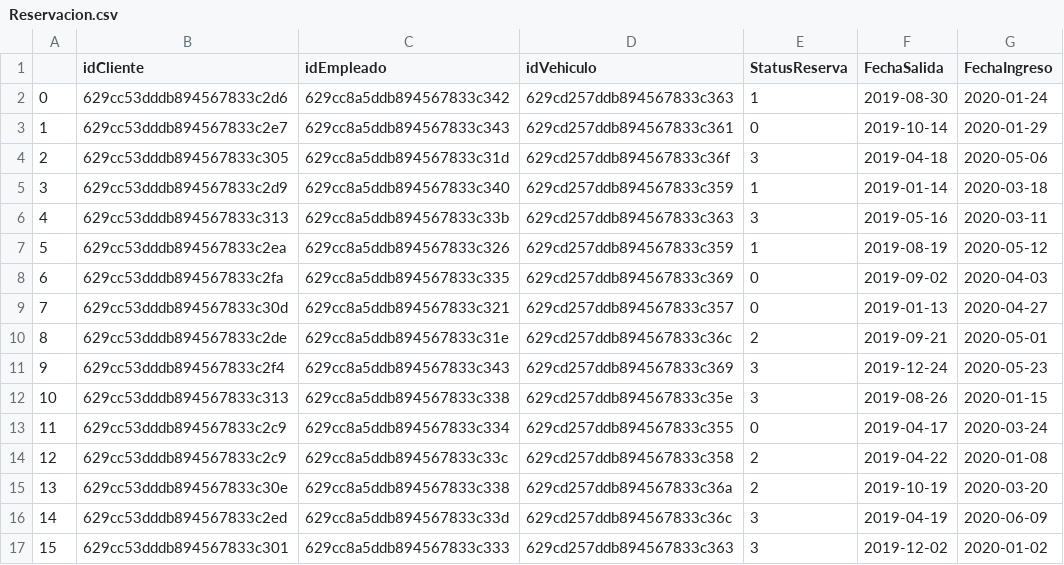
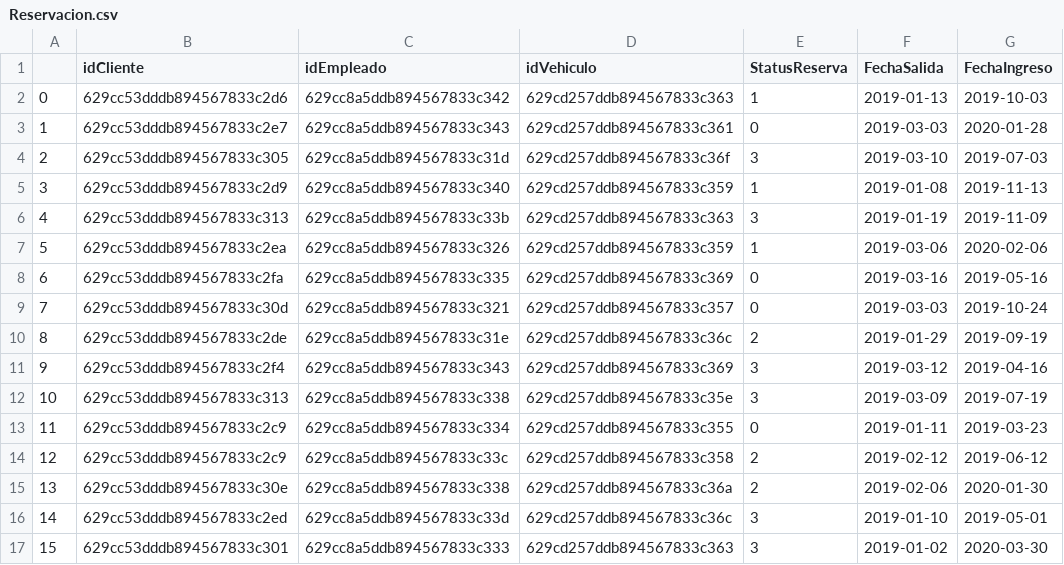
Before and after one commit to fitomx19/PyMongoAutos, a CSV file: CSV/Reservacion.csv, drawn as a sheet; only a part is shown; the diff covers the shown part only.

```diff
--- a/CSV/Reservacion.csv
+++ b/CSV/Reservacion.csv
@@ -1,17 +1,17 @@
 ,idCliente,idEmpleado,idVehiculo,StatusReserva,FechaSalida,FechaIngreso
-0,629cc53dddb894567833c2d6,629cc8a5ddb894567833c342,629cd257ddb894567833c363,1,2019-08-30,2020-01-24
-1,629cc53dddb894567833c2e7,629cc8a5ddb894567833c343,629cd257ddb894567833c361,0,2019-10-14,2020-01-29
-2,629cc53dddb894567833c305,629cc8a5ddb894567833c31d,629cd257ddb894567833c36f,3,2019-04-18,2020-05-06
-3,629cc53dddb894567833c2d9,629cc8a5ddb894567833c340,629cd257ddb894567833c359,1,2019-01-14,2020-03-18
-4,629cc53dddb894567833c313,629cc8a5ddb894567833c33b,629cd257ddb894567833c363,3,2019-05-16,2020-03-11
-5,629cc53dddb894567833c2ea,629cc8a5ddb894567833c326,629cd257ddb894567833c359,1,2019-08-19,2020-05-12
-6,629cc53dddb894567833c2fa,629cc8a5ddb894567833c335,629cd257ddb894567833c369,0,2019-09-02,2020-04-03
-7,629cc53dddb894567833c30d,629cc8a5ddb894567833c321,629cd257ddb894567833c357,0,2019-01-13,2020-04-27
-8,629cc53dddb894567833c2de,629cc8a5ddb894567833c31e,629cd257ddb894567833c36c,2,2019-09-21,2020-05-01
-9,629cc53dddb894567833c2f4,629cc8a5ddb894567833c343,629cd257ddb894567833c369,3,2019-12-24,2020-05-23
-10,629cc53dddb894567833c313,629cc8a5ddb894567833c338,629cd257ddb894567833c35e,3,2019-08-26,2020-01-15
-11,629cc53dddb894567833c2c9,629cc8a5ddb894567833c334,629cd257ddb894567833c355,0,2019-04-17,2020-03-24
-12,629cc53dddb894567833c2c9,629cc8a5ddb894567833c33c,629cd257ddb894567833c358,2,2019-04-22,2020-01-08
-13,629cc53dddb894567833c30e,629cc8a5ddb894567833c338,629cd257ddb894567833c36a,2,2019-10-19,2020-03-20
-14,629cc53dddb894567833c2ed,629cc8a5ddb894567833c33d,629cd257ddb894567833c36c,3,2019-04-19,2020-06-09
-15,629cc53dddb894567833c301,629cc8a5ddb894567833c333,629cd257ddb894567833c363,3,2019-12-02,2020-01-02
+0,629cc53dddb894567833c2d6,629cc8a5ddb894567833c342,629cd257ddb894567833c363,1,2019-01-13,2019-10-03
+1,629cc53dddb894567833c2e7,629cc8a5ddb894567833c343,629cd257ddb894567833c361,0,2019-03-03,2020-01-28
+2,629cc53dddb894567833c305,629cc8a5ddb894567833c31d,629cd257ddb894567833c36f,3,2019-03-10,2019-07-03
+3,629cc53dddb894567833c2d9,629cc8a5ddb894567833c340,629cd257ddb894567833c359,1,2019-01-08,2019-11-13
+4,629cc53dddb894567833c313,629cc8a5ddb894567833c33b,629cd257ddb894567833c363,3,2019-01-19,2019-11-09
+5,629cc53dddb894567833c2ea,629cc8a5ddb894567833c326,629cd257ddb894567833c359,1,2019-03-06,2020-02-06
+6,629cc53dddb894567833c2fa,629cc8a5ddb894567833c335,629cd257ddb894567833c369,0,2019-03-16,2019-05-16
+7,629cc53dddb894567833c30d,629cc8a5ddb894567833c321,629cd257ddb894567833c357,0,2019-03-03,2019-10-24
+8,629cc53dddb894567833c2de,629cc8a5ddb894567833c31e,629cd257ddb894567833c36c,2,2019-01-29,2019-09-19
+9,629cc53dddb894567833c2f4,629cc8a5ddb894567833c343,629cd257ddb894567833c369,3,2019-03-12,2019-04-16
+10,629cc53dddb894567833c313,629cc8a5ddb894567833c338,629cd257ddb894567833c35e,3,2019-03-09,2019-07-19
+11,629cc53dddb894567833c2c9,629cc8a5ddb894567833c334,629cd257ddb894567833c355,0,2019-01-11,2019-03-23
+12,629cc53dddb894567833c2c9,629cc8a5ddb894567833c33c,629cd257ddb894567833c358,2,2019-02-12,2019-06-12
+13,629cc53dddb894567833c30e,629cc8a5ddb894567833c338,629cd257ddb894567833c36a,2,2019-02-06,2020-01-30
+14,629cc53dddb894567833c2ed,629cc8a5ddb894567833c33d,629cd257ddb894567833c36c,3,2019-01-10,2019-05-01
+15,629cc53dddb894567833c301,629cc8a5ddb894567833c333,629cd257ddb894567833c363,3,2019-01-02,2020-03-30
```
Also changed, not shown: 48 edited cells elsewhere in this file, 4 other files.
